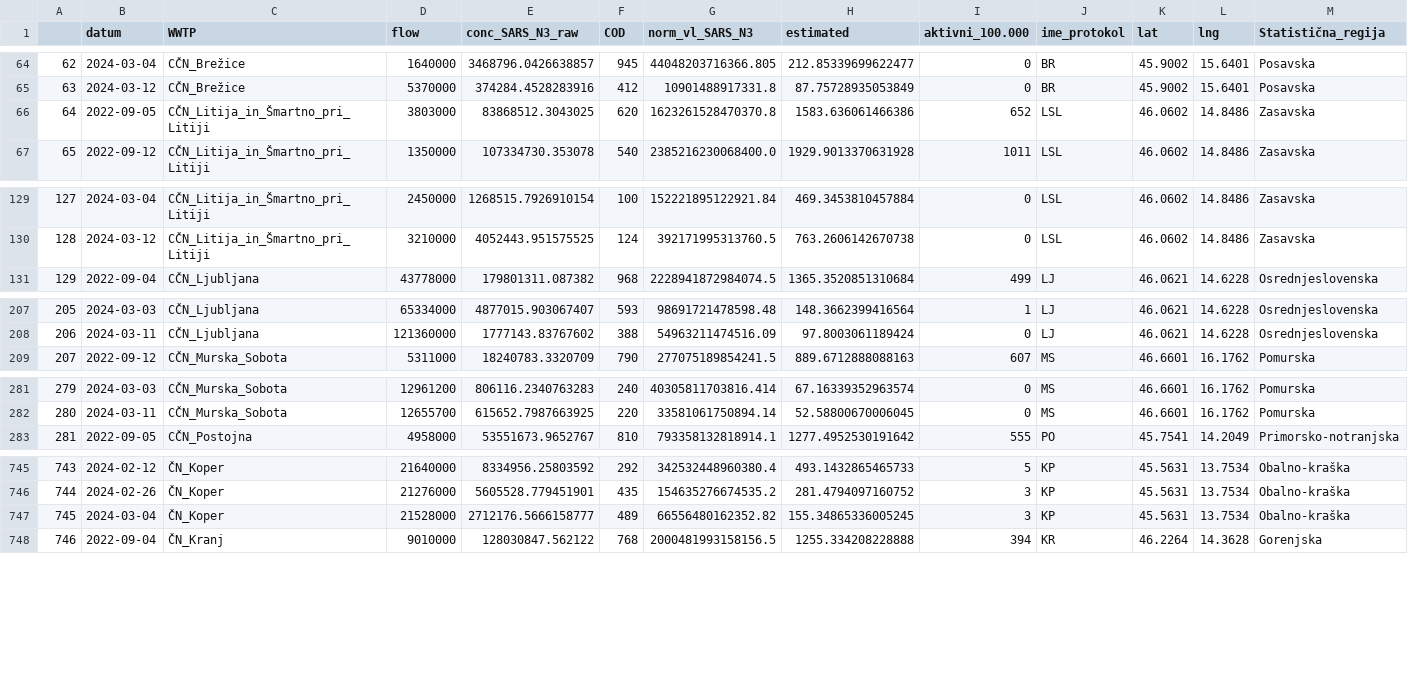
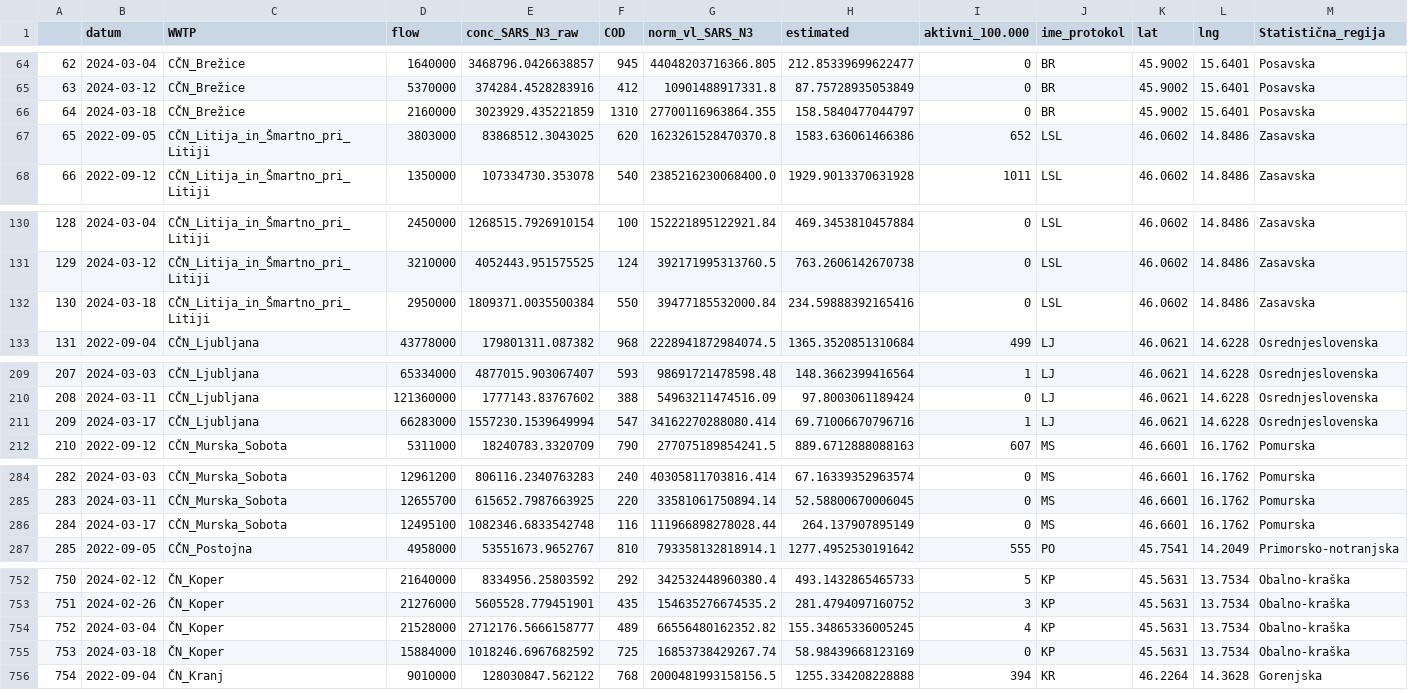
Before and after one commit to necsi/WHN-Wastewater-Data, a CSV file: data/Slovenia/sl_wastewater_data.csv, drawn as a sheet; only a part is shown, gaps mark what is left out; addresses are those after the commit; rows hold the shown columns only; the diff covers the shown part only; the diff names each change by its address in the sheet, - before the commit and + after, or states it on an @@ line.

```diff
--- a/data/Slovenia/sl_wastewater_data.csv
+++ b/data/Slovenia/sl_wastewater_data.csv
+row 66: 64 | 2024-03-18 | CČN_Brežice | 2160000 | 3023929.435221859 | 1310 | 27700116963864.355 | 158.5840477044797 | 0 | BR | 45.9002 | 15.6401 | Posavska
@@ column A renumbered between rows 67 and 1120 @@
+row 132: 130 | 2024-03-18 | CČN_Litija_in_Šmartno_pri_Litiji | 2950000 | 1809371.0035500384 | 550 | 39477185532000.84 | 234.59888392165416 | 0 | LSL | 46.0602 | 14.8486 | Zasavska
+row 211: 209 | 2024-03-17 | CČN_Ljubljana | 66283000 | 1557230.1539649994 | 547 | 34162270288080.414 | 69.71006670796716 | 1 | LJ | 46.0621 | 14.6228 | Osrednjeslovenska
+row 286: 284 | 2024-03-17 | CČN_Murska_Sobota | 12495100 | 1082346.6833542748 | 116 | 111966898278028.44 | 264.137907895149 | 0 | MS | 46.6601 | 16.1762 | Pomurska
-I754 (aktivni_100.000): 3
+I754 (aktivni_100.000): 4
+row 755: 753 | 2024-03-18 | ČN_Koper | 15884000 | 1018246.6967682592 | 725 | 16853738429267.74 | 58.98439668123169 | 0 | KP | 45.5631 | 13.7534 | Obalno-kraška
```
Also changed, not shown: 6 added rows elsewhere in this file.
